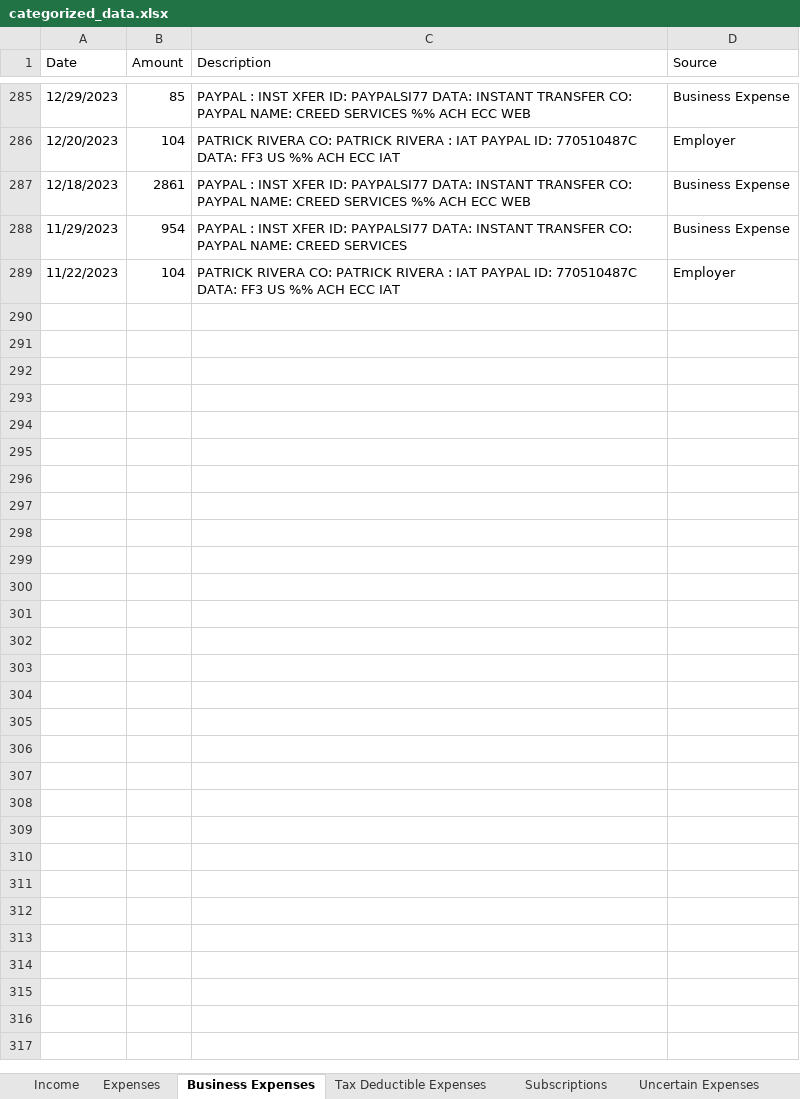
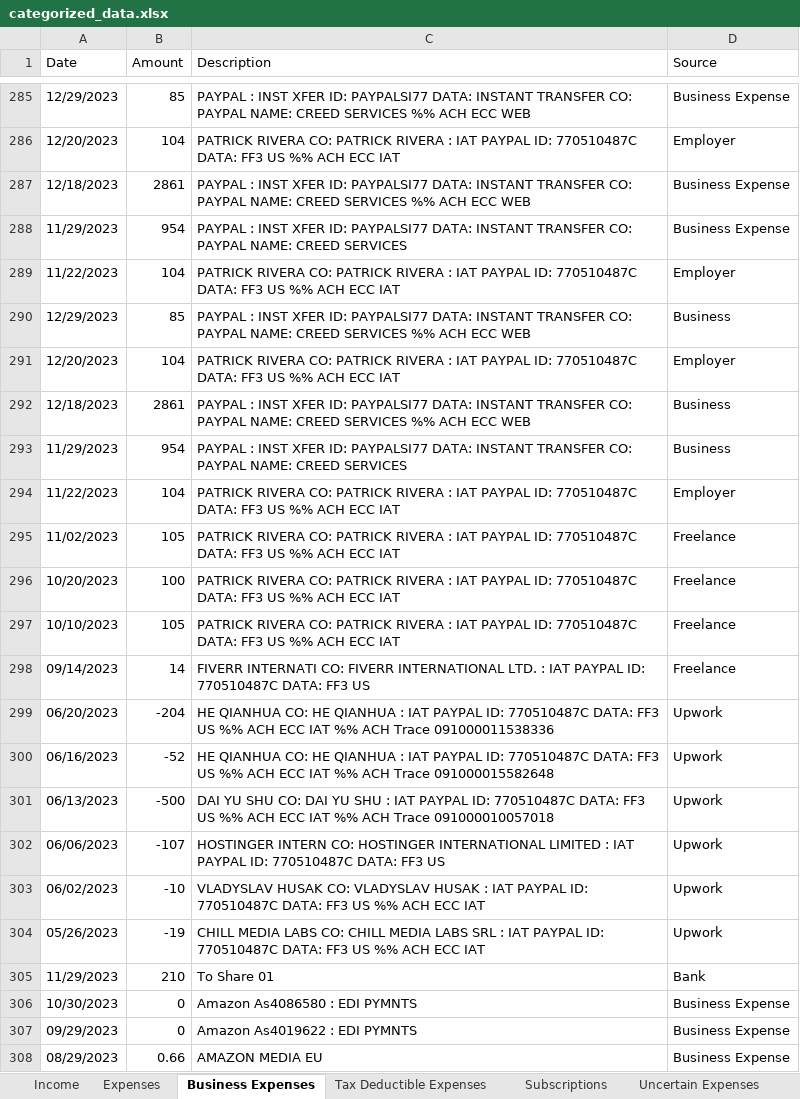
Before and after one commit to RohitSingh555/Booking_Manager, an Excel workbook: ollamaa/categorized_data.xlsx, sheet Business Expenses, drawn as a sheet; only a part is shown, gaps mark what is left out; values as stored, in another font and other column widths than the file's, no borders; the diff covers the shown part only; the diff names each change by its address in the sheet, - before the commit and + after, or states it on an @@ line.

```diff
--- a/ollamaa/categorized_data.xlsx (sheet Business Expenses)
+++ b/ollamaa/categorized_data.xlsx (sheet Business Expenses)
+row 290: 12/29/2023 | 85 | PAYPAL : INST XFER ID: PAYPALSI77 DATA: INSTANT TRANSFER CO: PAYPAL NAME: CREED SERVICES %% ACH ECC WEB | Business
+row 291: 12/20/2023 | 104 | PATRICK RIVERA CO: PATRICK RIVERA : IAT PAYPAL ID: 770510487C DATA: FF3 US %% ACH ECC IAT | Employer
+row 292: 12/18/2023 | 2861 | PAYPAL : INST XFER ID: PAYPALSI77 DATA: INSTANT TRANSFER CO: PAYPAL NAME: CREED SERVICES %% ACH ECC WEB | Business
+row 293: 11/29/2023 | 954 | PAYPAL : INST XFER ID: PAYPALSI77 DATA: INSTANT TRANSFER CO: PAYPAL NAME: CREED SERVICES | Business
+row 294: 11/22/2023 | 104 | PATRICK RIVERA CO: PATRICK RIVERA : IAT PAYPAL ID: 770510487C DATA: FF3 US %% ACH ECC IAT | Employer
+row 295: 11/02/2023 | 105 | PATRICK RIVERA CO: PATRICK RIVERA : IAT PAYPAL ID: 770510487C DATA: FF3 US %% ACH ECC IAT | Freelance
+row 296: 10/20/2023 | 100 | PATRICK RIVERA CO: PATRICK RIVERA : IAT PAYPAL ID: 770510487C DATA: FF3 US %% ACH ECC IAT | Freelance
+row 297: 10/10/2023 | 105 | PATRICK RIVERA CO: PATRICK RIVERA : IAT PAYPAL ID: 770510487C DATA: FF3 US %% ACH ECC IAT | Freelance
+row 298: 09/14/2023 | 14 | FIVERR INTERNATI CO: FIVERR INTERNATIONAL LTD. : IAT PAYPAL ID: 770510487C DATA: FF3 US | Freelance
+row 299: 06/20/2023 | -204 | HE QIANHUA CO: HE QIANHUA : IAT PAYPAL ID: 770510487C DATA: FF3 US %% ACH ECC IAT %% ACH Trace 091000011538336 | Upwork
+row 300: 06/16/2023 | -52 | HE QIANHUA CO: HE QIANHUA : IAT PAYPAL ID: 770510487C DATA: FF3 US %% ACH ECC IAT %% ACH Trace 091000015582648 | Upwork
+row 301: 06/13/2023 | -500 | DAI YU SHU CO: DAI YU SHU : IAT PAYPAL ID: 770510487C DATA: FF3 US %% ACH ECC IAT %% ACH Trace 091000010057018 | Upwork
+row 302: 06/06/2023 | -107 | HOSTINGER INTERN CO: HOSTINGER INTERNATIONAL LIMITED : IAT PAYPAL ID: 770510487C DATA: FF3 US | Upwork
+row 303: 06/02/2023 | -10 | VLADYSLAV HUSAK CO: VLADYSLAV HUSAK : IAT PAYPAL ID: 770510487C DATA: FF3 US %% ACH ECC IAT | Upwork
+row 304: 05/26/2023 | -19 | CHILL MEDIA LABS CO: CHILL MEDIA LABS SRL : IAT PAYPAL ID: 770510487C DATA: FF3 US %% ACH ECC IAT | Upwork
+row 305: 11/29/2023 | 210 | To Share 01 | Bank
+row 306: 10/30/2023 | 0 | Amazon As4086580 : EDI PYMNTS | Business Expense
+row 307: 09/29/2023 | 0 | Amazon As4019622 : EDI PYMNTS | Business Expense
+row 308: 08/29/2023 | 0.66 | AMAZON MEDIA EU | Business Expense
```
Also changed, not shown: 180 added rows elsewhere in this sheet, sheet Expenses, sheet Income, sheet Weekly Budget, sheet Uncertain Expenses, sheet Subscriptions, sheet Tax Deductible Expenses, 2 more sheets, processed_files/csv_extracted.xlsx, processed_files/pdf_output_data.xlsx, 8 other files.
